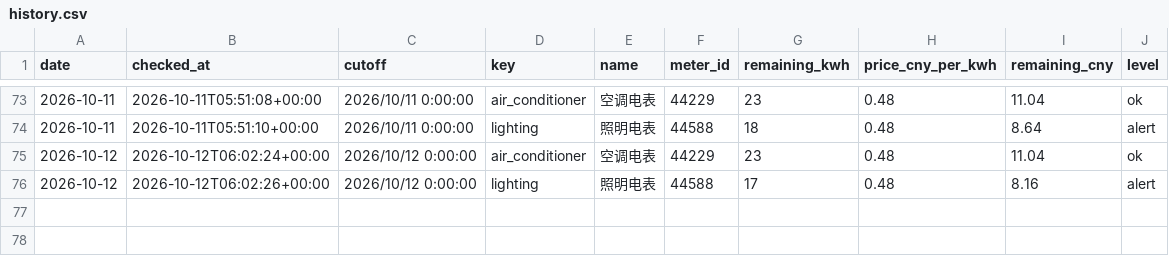
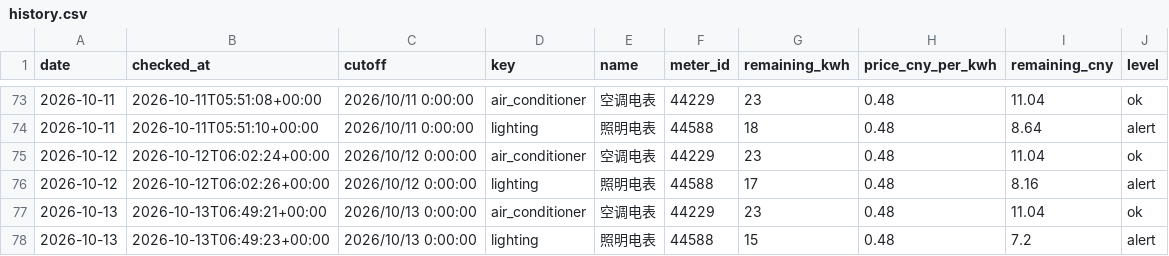
Before and after one commit to EthanHuangEbor/buaa-electricity-monitor, a CSV file: data/history.csv, drawn as a sheet; only a part is shown, gaps mark what is left out.

```diff
--- a/data/history.csv
+++ b/data/history.csv
@@ -76 +76,3 @@ date,checked_at,cutoff,key,name,meter_id,remaining_kwh,price_cny_per_kwh,remaini
 2026-10-12,2026-10-12T06:02:26+00:00,2026/10/12 0:00:00,lighting,照明电表,44588,17,0.48,8.16,alert
+2026-10-13,2026-10-13T06:49:21+00:00,2026/10/13 0:00:00,air_conditioner,空调电表,44229,23,0.48,11.04,ok
+2026-10-13,2026-10-13T06:49:23+00:00,2026/10/13 0:00:00,lighting,照明电表,44588,15,0.48,7.2,alert
```
Also changed, not shown: 1 other file.
